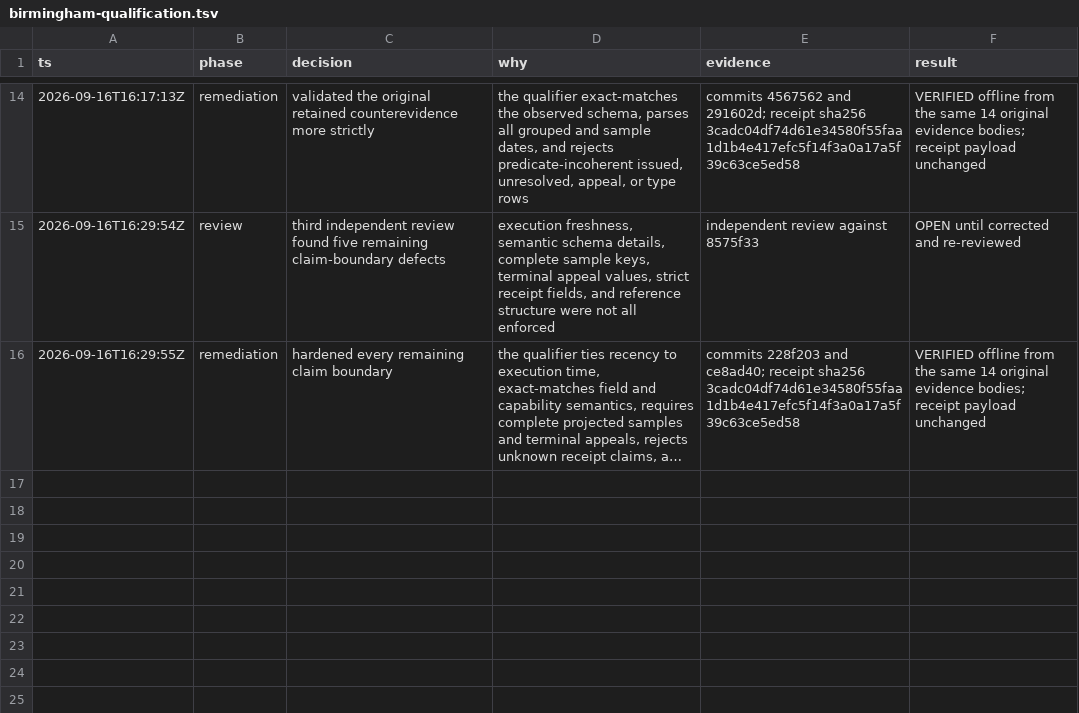
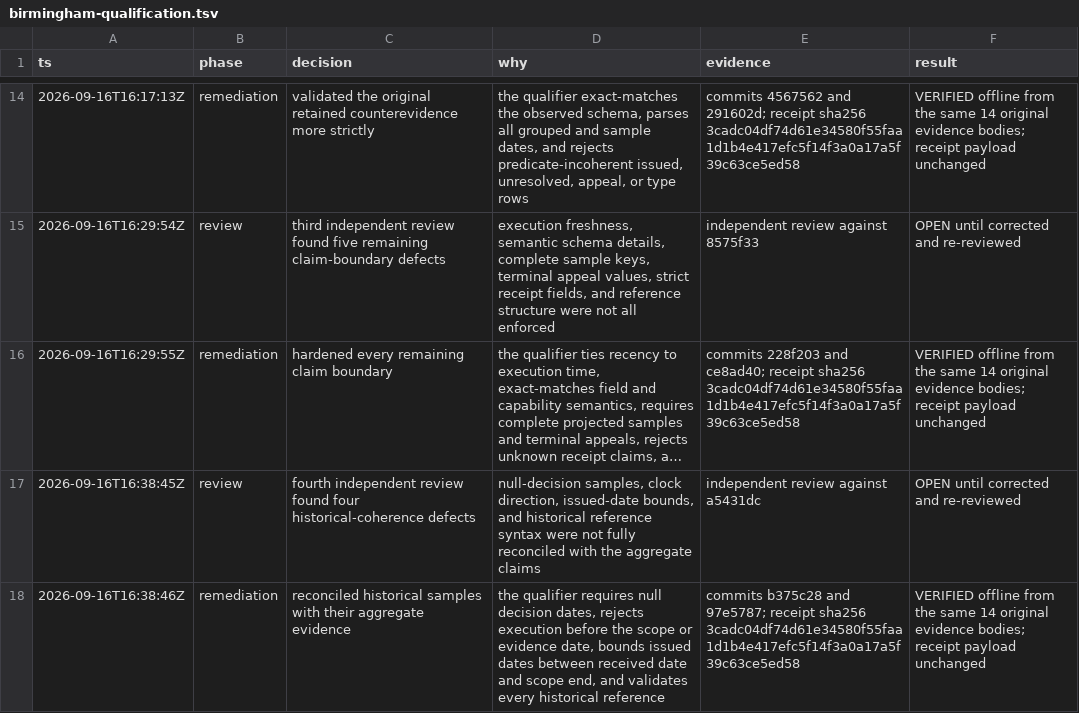
Before and after one commit to kstathou/uk-planning-applications, a TSV file: .audit/birmingham-qualification.tsv, drawn as a sheet; only a part is shown, gaps mark what is left out; long unchanged cells end in …; the diff names each change by its address in the sheet, - before the commit and + after, or states it on an @@ line.

```diff
--- a/.audit/birmingham-qualification.tsv
+++ b/.audit/birmingham-qualification.tsv
+row 17: 2026-09-16T16:38:45Z | review | fourth independent review found four historical-coherence defects | null-decision samples, clock direction, issued-date bounds, and historical reference syntax were not fully reconciled with the aggregate claims | independent review against a5431dc | OPEN until corrected and re-reviewed
+row 18: 2026-09-16T16:38:46Z | remediation | reconciled historical samples with their aggregate evidence | the qualifier requires null decision dates, rejects execution before the scope or evidence date, bounds issued dates between received date and scope end, and validates every historical reference | commits b375c28 and 97e5787; receipt sha256 3cadc04df74d61e34580f55faa1d1b4e417efc5f14f3a0a17a5f39c63ce5ed58 | VERIFIED offline from the same 14 original evidence bodies; receipt payload unchanged
```
Also changed, not shown: .audit/15-authority-implementation.tsv.
